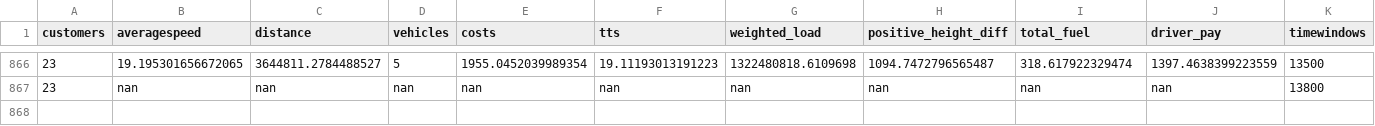
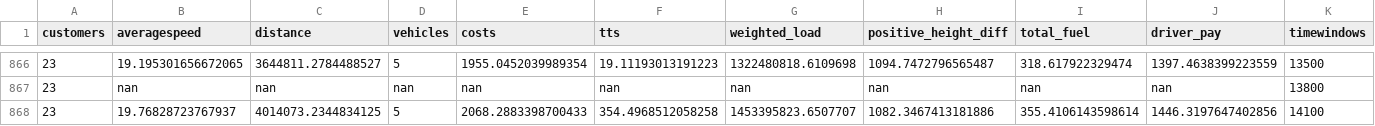
Before and after one commit to danielsich/BSC, a CSV file: time/out.csv, drawn as a sheet; only a part is shown, gaps mark what is left out; the diff names each change by its address in the sheet, - before the commit and + after, or states it on an @@ line.

Commit message:
run tw

```diff
--- a/time/out.csv
+++ b/time/out.csv
+row 868: 23 | 19.76828723767937 | 4014073.2344834125 | 5 | 2068.2883398700433 | 354.4968512058258 | 1453395823.6507707 | 1082.3467413181886 | 355.4106143598614 | 1446.3197647402856 | 14100
```
